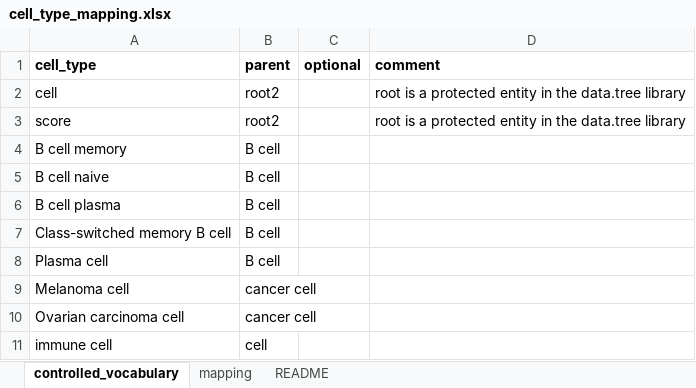
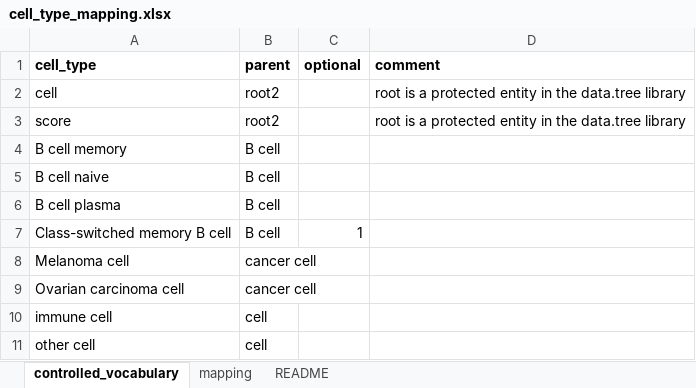
Before and after one commit to omnideconv/immunedeconv, an Excel workbook: inst/extdata/cell_type_mapping.xlsx, sheet controlled_vocabulary, drawn as a sheet; only a part is shown; the shorter side is filled out with more unchanged rows; values as stored, in another font and other column widths than the file's, no borders; charts and pictures not drawn; the diff names each change by its address in the sheet, - before the commit and + after, or states it on an @@ line.

Commit message:
Fix #31
Class-switched memory B cells were not marked as optional.

```diff
--- a/inst/extdata/cell_type_mapping.xlsx (sheet controlled_vocabulary)
+++ b/inst/extdata/cell_type_mapping.xlsx (sheet controlled_vocabulary)
-C7 (optional): (empty)
+C7 (optional): 1
-row 8: Plasma cell | B cell
```
Also changed, not shown: charts or pictures.
